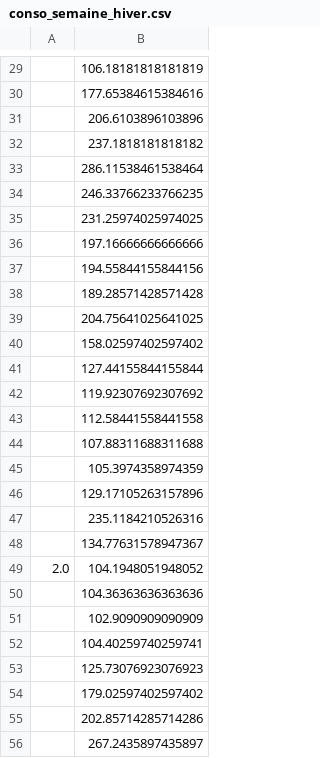
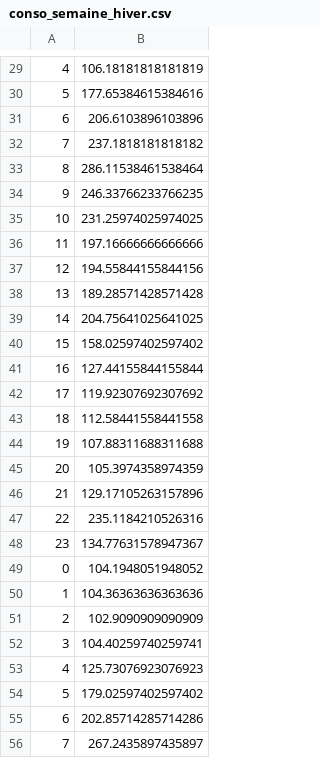
Before and after one commit to Desf-Ant/Essential-Solar, a CSV file: static/data/conso_semaine_hiver.csv, drawn as a sheet; only a part is shown, gaps mark what is left out; the diff covers the shown part only.

```diff
--- a/static/data/conso_semaine_hiver.csv
+++ b/static/data/conso_semaine_hiver.csv
@@ -29,28 +29,28 @@
-,106.18181818181819
-,177.65384615384616
-,206.6103896103896
-,237.1818181818182
-,286.11538461538464
-,246.33766233766235
-,231.25974025974025
-,197.16666666666666
-,194.55844155844156
-,189.28571428571428
-,204.75641025641025
-,158.02597402597402
-,127.44155844155844
-,119.92307692307692
-,112.58441558441558
-,107.88311688311688
-,105.3974358974359
-,129.17105263157896
-,235.1184210526316
-,134.77631578947367
-2.0,104.1948051948052
-,104.36363636363636
-,102.9090909090909
-,104.40259740259741
-,125.73076923076923
-,179.02597402597402
-,202.85714285714286
-,267.2435897435897
+4,106.18181818181819
+5,177.65384615384616
+6,206.6103896103896
+7,237.1818181818182
+8,286.11538461538464
+9,246.33766233766235
+10,231.25974025974025
+11,197.16666666666666
+12,194.55844155844156
+13,189.28571428571428
+14,204.75641025641025
+15,158.02597402597402
+16,127.44155844155844
+17,119.92307692307692
+18,112.58441558441558
+19,107.88311688311688
+20,105.3974358974359
+21,129.17105263157896
+22,235.1184210526316
+23,134.77631578947367
+0,104.1948051948052
+1,104.36363636363636
+2,102.9090909090909
+3,104.40259740259741
+4,125.73076923076923
+5,179.02597402597402
+6,202.85714285714286
+7,267.2435897435897
```
Also changed, not shown: 140 edited cells elsewhere in this file, 15 other files.
